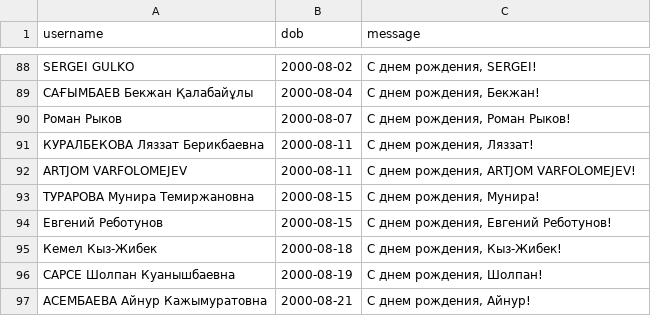
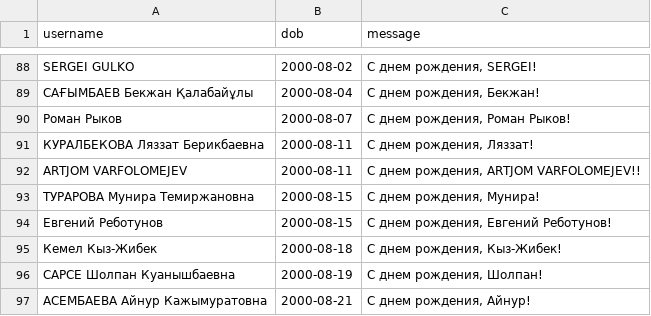
Before and after one commit to Kokkuzov/slack-birthday-BOT, a CSV file: data/birthdays.csv, drawn as a sheet; only a part is shown, gaps mark what is left out.

Commit message:
Update birthdays.csv

```diff
--- a/data/birthdays.csv
+++ b/data/birthdays.csv
@@ -91,3 +91,3 @@ username,dob,message
 "КУРАЛБЕКОВА Ляззат Берикбаевна","2000-08-11","С днем рождения, Ляззат!"
-"ARTJOM VARFOLOMEJEV","2000-08-11","С днем рождения, ARTJOM VARFOLOMEJEV!"
+"ARTJOM VARFOLOMEJEV","2000-08-11","С днем рождения, ARTJOM VARFOLOMEJEV!!"
 "ТУРАРОВА Мунира Темиржановна","2000-08-15","С днем рождения, Мунира!"
```
